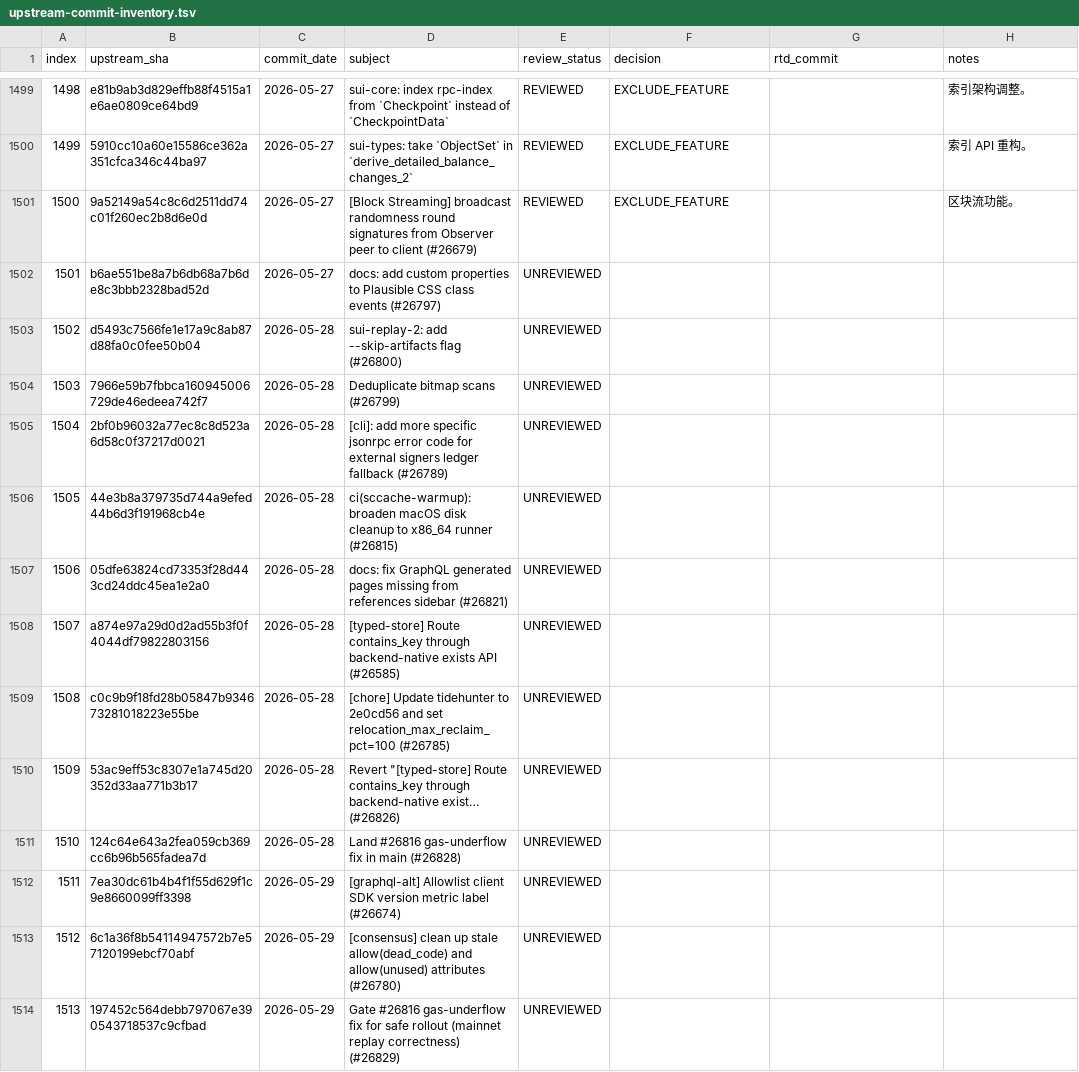
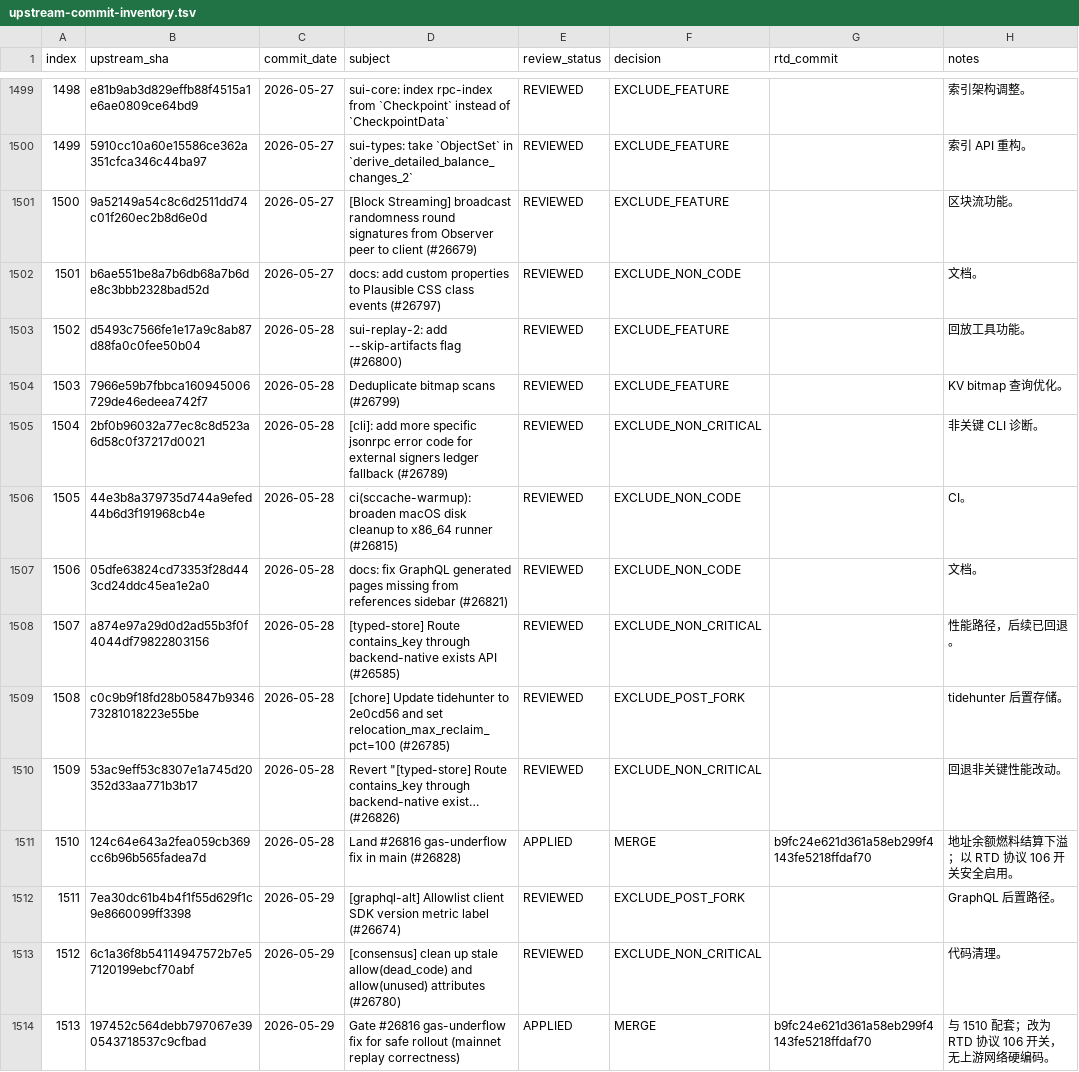
Before and after one commit to LinkUVerse/rtd, a TSV file: doc/mergeUpstreamPatch/upstream-commit-inventory.tsv, drawn as a sheet; only a part is shown, gaps mark what is left out; the diff covers the shown part only.

Commit message:
docs: review upstream patches 1501-1550

```diff
--- a/doc/mergeUpstreamPatch/upstream-commit-inventory.tsv
+++ b/doc/mergeUpstreamPatch/upstream-commit-inventory.tsv
@@ -1501,14 +1501,14 @@ index	upstream_sha	commit_date	subject	review_status	decision	rtd_commit	notes
 1500	9a52149a54c8c6d2511dd74c01f260ec2b8d6e0d	2026-05-27	[Block Streaming] broadcast randomness round signatures from Observer peer to client (#26679)	REVIEWED	EXCLUDE_FEATURE		区块流功能。
-1501	b6ae551be8a7b6db68a7b6de8c3bbb2328bad52d	2026-05-27	docs: add custom properties to Plausible CSS class events (#26797)	UNREVIEWED			
-1502	d5493c7566fe1e17a9c8ab87d88fa0c0fee50b04	2026-05-28	sui-replay-2: add --skip-artifacts flag (#26800)	UNREVIEWED			
-1503	7966e59b7fbbca160945006729de46edeea742f7	2026-05-28	Deduplicate bitmap scans (#26799)	UNREVIEWED			
-1504	2bf0b96032a77ec8c8d523a6d58c0f37217d0021	2026-05-28	[cli]: add more specific jsonrpc error code for external signers ledger fallback (#26789)	UNREVIEWED			
-1505	44e3b8a379735d744a9efed44b6d3f191968cb4e	2026-05-28	ci(sccache-warmup): broaden macOS disk cleanup to x86_64 runner (#26815)	UNREVIEWED			
-1506	05dfe63824cd73353f28d443cd24ddc45ea1e2a0	2026-05-28	docs: fix GraphQL generated pages missing from references sidebar (#26821)	UNREVIEWED			
-1507	a874e97a29d0d2ad55b3f0f4044df79822803156	2026-05-28	[typed-store] Route contains_key through backend-native exists API (#26585)	UNREVIEWED			
-1508	c0c9b9f18fd28b05847b934673281018223e55be	2026-05-28	[chore] Update tidehunter to 2e0cd56 and set relocation_max_reclaim_pct=100 (#26785)	UNREVIEWED			
-1509	53ac9eff53c8307e1a745d20352d33aa771b3b17	2026-05-28	Revert "[typed-store] Route contains_key through backend-native exist… (#26826)	UNREVIEWED			
-1510	124c64e643a2fea059cb369cc6b96b565fadea7d	2026-05-28	Land #26816 gas-underflow fix in main (#26828)	UNREVIEWED			
-1511	7ea30dc61b4b4f1f55d629f1c9e8660099ff3398	2026-05-29	[graphql-alt] Allowlist client SDK version metric label (#26674)	UNREVIEWED			
-1512	6c1a36f8b54114947572b7e57120199ebcf70abf	2026-05-29	[consensus] clean up stale allow(dead_code) and allow(unused) attributes (#26780)	UNREVIEWED			
-1513	197452c564debb797067e390543718537c9cfbad	2026-05-29	Gate #26816 gas-underflow fix for safe rollout (mainnet replay correctness) (#26829)	UNREVIEWED			
+1501	b6ae551be8a7b6db68a7b6de8c3bbb2328bad52d	2026-05-27	docs: add custom properties to Plausible CSS class events (#26797)	REVIEWED	EXCLUDE_NON_CODE		文档。
+1502	d5493c7566fe1e17a9c8ab87d88fa0c0fee50b04	2026-05-28	sui-replay-2: add --skip-artifacts flag (#26800)	REVIEWED	EXCLUDE_FEATURE		回放工具功能。
+1503	7966e59b7fbbca160945006729de46edeea742f7	2026-05-28	Deduplicate bitmap scans (#26799)	REVIEWED	EXCLUDE_FEATURE		KV bitmap 查询优化。
+1504	2bf0b96032a77ec8c8d523a6d58c0f37217d0021	2026-05-28	[cli]: add more specific jsonrpc error code for external signers ledger fallback (#26789)	REVIEWED	EXCLUDE_NON_CRITICAL		非关键 CLI 诊断。
+1505	44e3b8a379735d744a9efed44b6d3f191968cb4e	2026-05-28	ci(sccache-warmup): broaden macOS disk cleanup to x86_64 runner (#26815)	REVIEWED	EXCLUDE_NON_CODE		CI。
+1506	05dfe63824cd73353f28d443cd24ddc45ea1e2a0	2026-05-28	docs: fix GraphQL generated pages missing from references sidebar (#26821)	REVIEWED	EXCLUDE_NON_CODE		文档。
+1507	a874e97a29d0d2ad55b3f0f4044df79822803156	2026-05-28	[typed-store] Route contains_key through backend-native exists API (#26585)	REVIEWED	EXCLUDE_NON_CRITICAL		性能路径，后续已回退。
+1508	c0c9b9f18fd28b05847b934673281018223e55be	2026-05-28	[chore] Update tidehunter to 2e0cd56 and set relocation_max_reclaim_pct=100 (#26785)	REVIEWED	EXCLUDE_POST_FORK		tidehunter 后置存储。
+1509	53ac9eff53c8307e1a745d20352d33aa771b3b17	2026-05-28	Revert "[typed-store] Route contains_key through backend-native exist… (#26826)	REVIEWED	EXCLUDE_NON_CRITICAL		回退非关键性能改动。
+1510	124c64e643a2fea059cb369cc6b96b565fadea7d	2026-05-28	Land #26816 gas-underflow fix in main (#26828)	APPLIED	MERGE	b9fc24e621d361a58eb299f4143fe5218ffdaf70	地址余额燃料结算下溢；以 RTD 协议 106 开关安全启用。
+1511	7ea30dc61b4b4f1f55d629f1c9e8660099ff3398	2026-05-29	[graphql-alt] Allowlist client SDK version metric label (#26674)	REVIEWED	EXCLUDE_POST_FORK		GraphQL 后置路径。
+1512	6c1a36f8b54114947572b7e57120199ebcf70abf	2026-05-29	[consensus] clean up stale allow(dead_code) and allow(unused) attributes (#26780)	REVIEWED	EXCLUDE_NON_CRITICAL		代码清理。
+1513	197452c564debb797067e390543718537c9cfbad	2026-05-29	Gate #26816 gas-underflow fix for safe rollout (mainnet replay correctness)	APPLIED	MERGE	b9fc24e621d361a58eb299f4143fe5218ffdaf70	与 1510 配套；改为 RTD 协议 106 开关，无上游网络硬编码。
```
Also changed, not shown: 115 edited cells elsewhere in this file, 1 other file.
